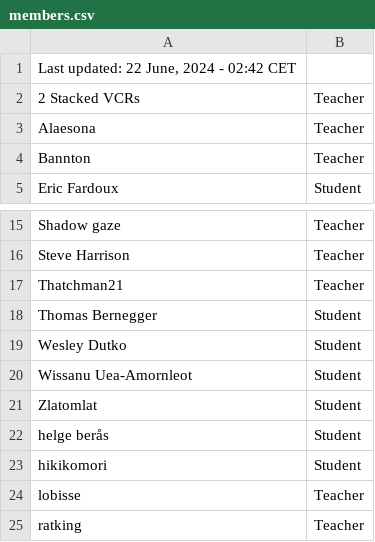
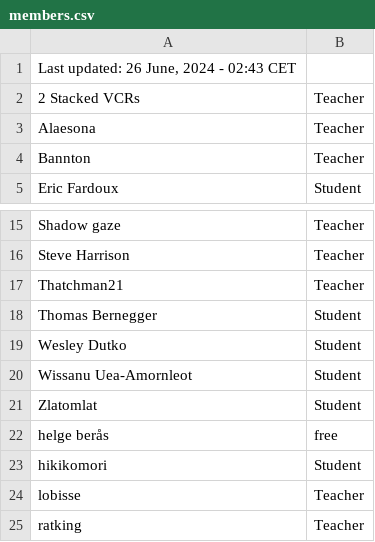
Before and after one commit to SuIT-pub/Mind-the-School, a CSV file: game/members.csv, drawn as a sheet; only a part is shown, gaps mark what is left out.

Commit message:
updated members.csv

```diff
--- a/game/members.csv
+++ b/game/members.csv
@@ -1,2 +1,2 @@
-Last updated: 22 June, 2024 - 02:42 CET
+Last updated: 26 June, 2024 - 02:43 CET
 2 Stacked VCRs;Teacher
@@ -21,3 +21,3 @@ Wissanu Uea-Amornleot;Student
 Zlatomlat;Student
-helge berås;Student
+helge berås;free
 hikikomori;Student
```
